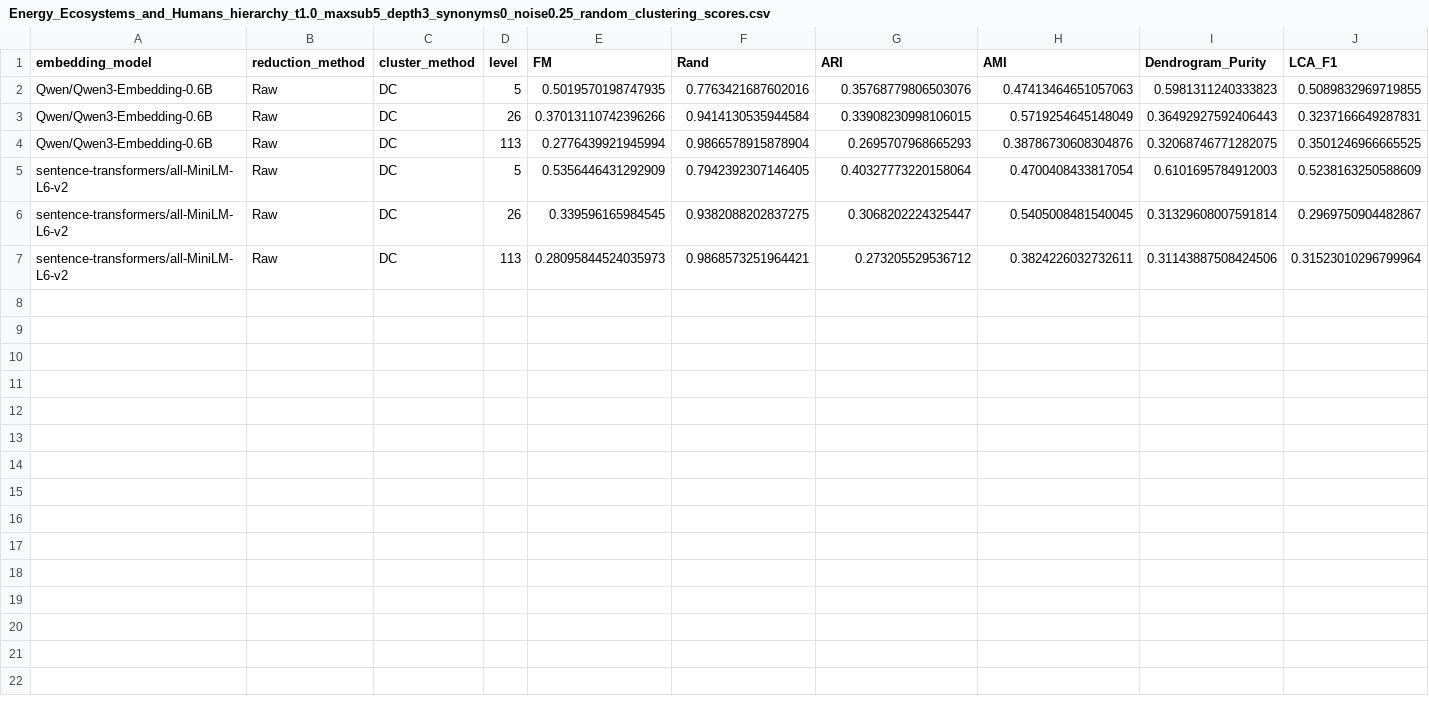
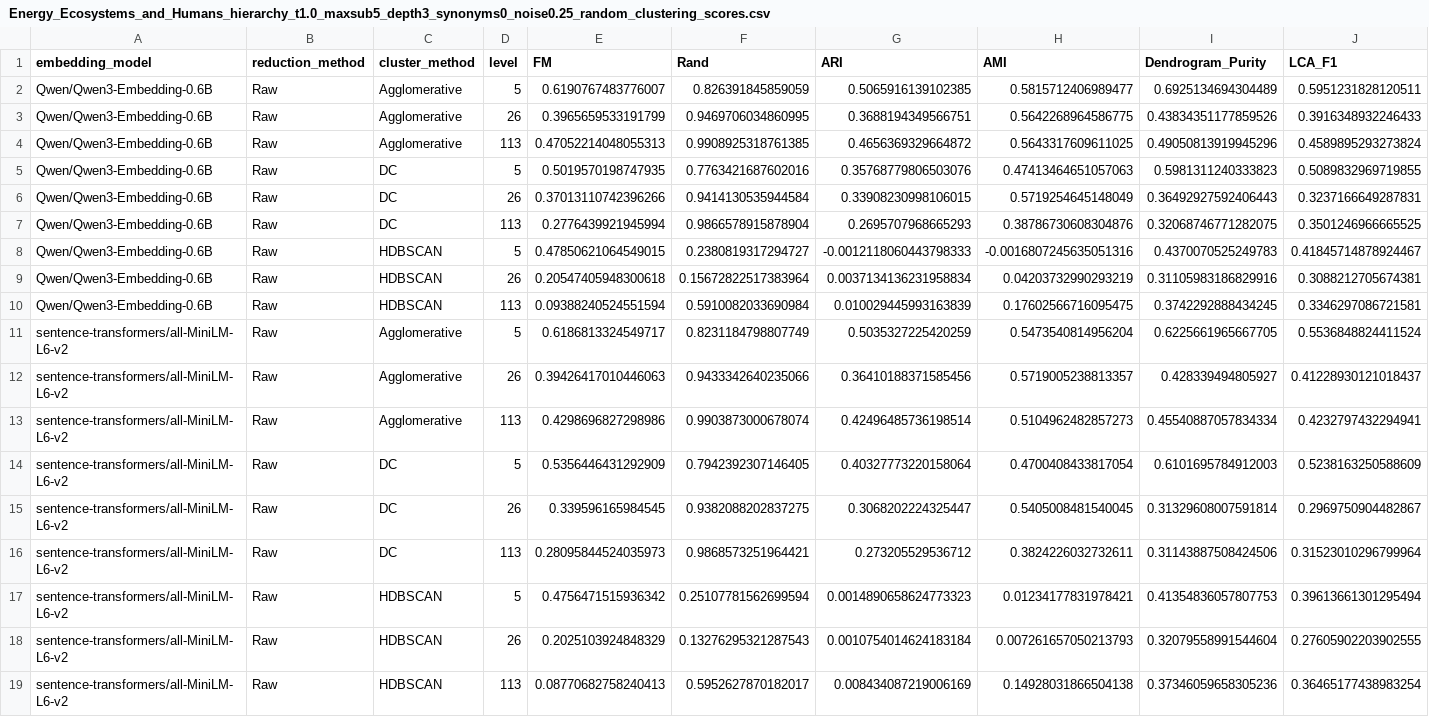
Before and after one commit to harshil0217/NCEAS_Unsupervised_NLP, a CSV file: results/clustering/synthetic/Energy_Ecosystems_and_Humans_hierarchy_t1.0_maxsub5_depth3_synonyms0_noise0.25_random_clustering_scores.csv, drawn as a sheet; only a part is shown; rows hold the shown columns only; the diff names each change by its address in the sheet, - before the commit and + after, or states it on an @@ line.

Commit message:
updated results

```diff
--- a/results/clustering/synthetic/Energy_Ecosystems_and_Humans_hierarchy_t1.0_maxsub5_depth3_synonyms0_noise0.25_random_clustering_scores.csv
+++ b/results/clustering/synthetic/Energy_Ecosystems_and_Humans_hierarchy_t1.0_maxsub5_depth3_synonyms0_noise0.25_random_clustering_scores.csv
+row 2: Qwen/Qwen3-Embedding-0.6B | Raw | Agglomerative | 5 | 0.6190767483776007 | 0.826391845859059 | 0.5065916139102385 | 0.5815712406989477 | 0.6925134694304489 | 0.5951231828120511
+row 3: Qwen/Qwen3-Embedding-0.6B | Raw | Agglomerative | 26 | 0.3965659533191799 | 0.9469706034860995 | 0.3688194349566751 | 0.5642268964586775 | 0.43834351177859526 | 0.3916348932246433
+row 4: Qwen/Qwen3-Embedding-0.6B | Raw | Agglomerative | 113 | 0.47052214048055313 | 0.9908925318761385 | 0.4656369329664872 | 0.5643317609611025 | 0.49050813919945296 | 0.4589895293273824
+row 8: Qwen/Qwen3-Embedding-0.6B | Raw | HDBSCAN | 5 | 0.47850621064549015 | 0.2380819317294727 | -0.0012118060443798333 | -0.0016807245635051316 | 0.4370070525249783 | 0.41845714878924467
+row 9: Qwen/Qwen3-Embedding-0.6B | Raw | HDBSCAN | 26 | 0.20547405948300618 | 0.15672822517383964 | 0.0037134136231958834 | 0.04203732990293219 | 0.31105983186829916 | 0.3088212705674381
+row 10: Qwen/Qwen3-Embedding-0.6B | Raw | HDBSCAN | 113 | 0.09388240524551594 | 0.5910082033690984 | 0.010029445993163839 | 0.17602566716095475 | 0.3742292888434245 | 0.3346297086721581
+row 11: sentence-transformers/all-MiniLM-L6-v2 | Raw | Agglomerative | 5 | 0.6186813324549717 | 0.8231184798807749 | 0.5035327225420259 | 0.5473540814956204 | 0.6225661965667705 | 0.5536848824411524
+row 12: sentence-transformers/all-MiniLM-L6-v2 | Raw | Agglomerative | 26 | 0.39426417010446063 | 0.9433342640235066 | 0.36410188371585456 | 0.5719005238813357 | 0.428339494805927 | 0.41228930121018437
+row 13: sentence-transformers/all-MiniLM-L6-v2 | Raw | Agglomerative | 113 | 0.4298696827298986 | 0.9903873000678074 | 0.42496485736198514 | 0.5104962482857273 | 0.45540887057834334 | 0.4232797432294941
+row 17: sentence-transformers/all-MiniLM-L6-v2 | Raw | HDBSCAN | 5 | 0.4756471515936342 | 0.25107781562699594 | 0.0014890658624773323 | 0.01234177831978421 | 0.41354836057807753 | 0.39613661301295494
+row 18: sentence-transformers/all-MiniLM-L6-v2 | Raw | HDBSCAN | 26 | 0.2025103924848329 | 0.13276295321287543 | 0.0010754014624183184 | 0.007261657050213793 | 0.32079558991544604 | 0.27605902203902555
+row 19: sentence-transformers/all-MiniLM-L6-v2 | Raw | HDBSCAN | 113 | 0.08770682758240413 | 0.5952627870182017 | 0.008434087219006169 | 0.14928031866504138 | 0.37346059658305236 | 0.36465177438983254
```
Also changed, not shown: results/clustering/synthetic/Energy_Ecosystems_and_Humans_hierarchy_t1.0_maxsub3_depth5_synonyms0_random_herc_direct_scores.csv, results/clustering/synthetic/Energy_Ecosystems_and_Humans_hierarchy_t1.0_maxsub5_depth3_synonyms0_noise0.25_random_herc_direct_scores.csv, 12 other files.
